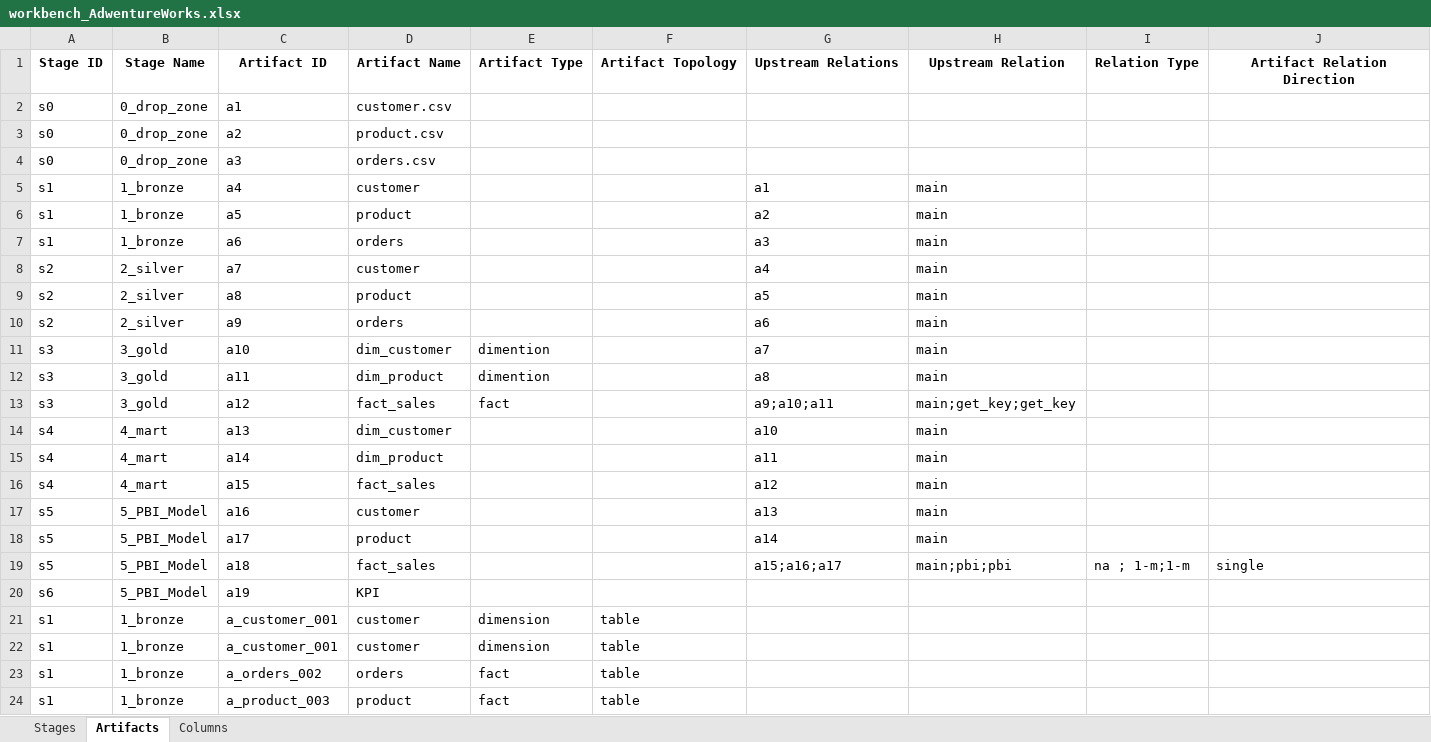
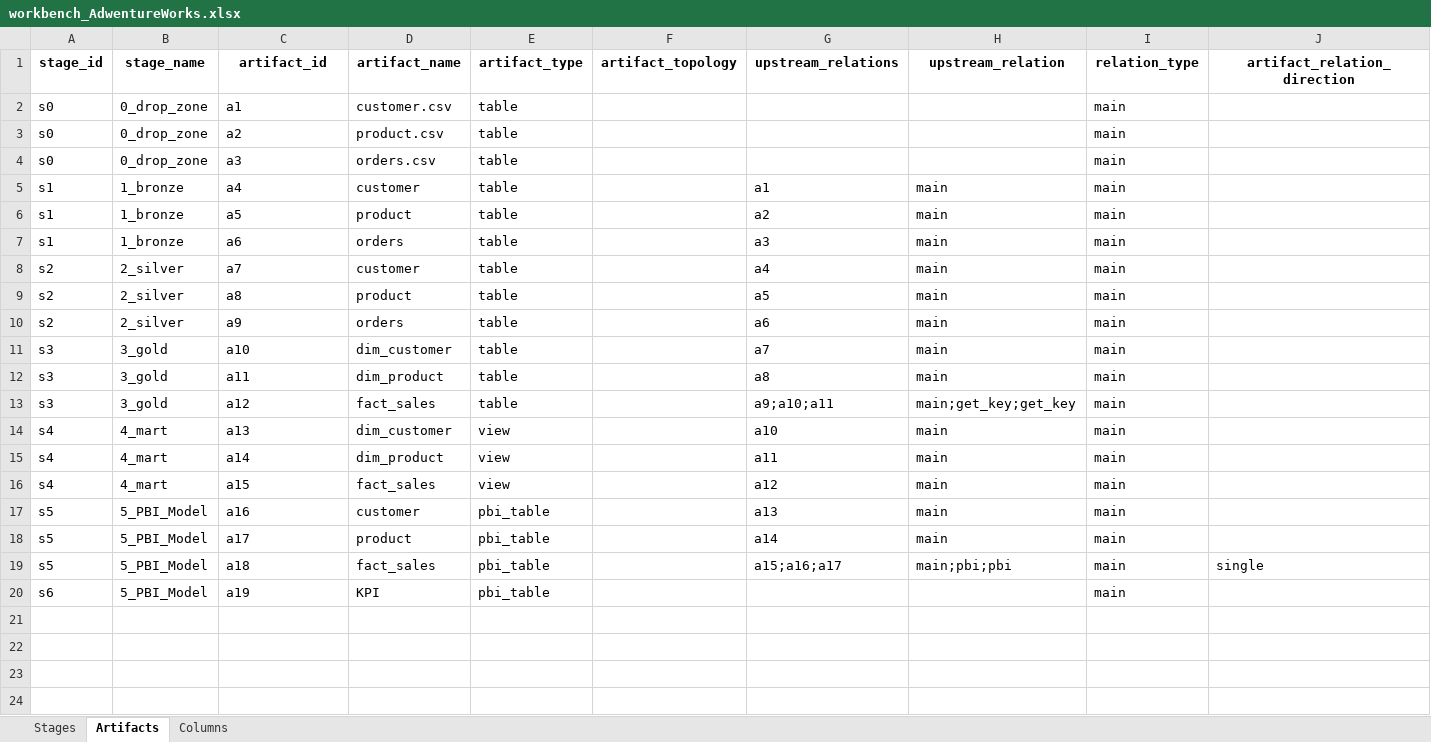
Before and after one commit to dwhbiAdmin/DWH_Creator, an Excel workbook: _DWH_Projects/Project_AdwentureWorks/2_workbench/workbench_AdwentureWorks.xlsx, sheet Artifacts, drawn as a sheet; only a part is shown; values as stored, in another font and other column widths than the file's, no borders; removed rows and columns are numbered as before the commit, all else as after; rows hold the shown columns only; the diff names each change by its address in the sheet, - before the commit and + after, or states it on an @@ line.

Commit message:
Complete workbench refill with AI and cascading - Session 2025-09-21
Major achievements:
- Fixed Order column duplication issue throughout codebase
- Completed full workbench refill workflow (CSV -> AI -> Cascading)
- Established protected column structure order
- Updated prototype to include stage_id in new column generation
- Achieved 94.7% artifact coverage (18/19 artifacts)
- Added 165 new columns with proper structure compliance
- Verified AI processing integration working correctly
- Updated workbooks with complete column data (228 total columns)

Technical changes:
- Fixed column_cascading.py to include stage_id in new_column creation
- Standardized Order/order references across codebase
- Enhanced source analysis and file integration capabilities
- Added comprehensive session documentation

Files updated:
- All source CSV files with analysis results
- Workbooks: workbench_AdwentureWorks.xlsx, cascading_config_AdwentureWorks.xlsx
- Core engine files: column_cascading.py, relation_processor.py, workbench_manager.py
- New utilities: source_analyzer.py, source_file_integrator.py
- Session summary and test files

Status: System ready for continued development with full data integrity

```diff
--- a/_DWH_Projects/Project_AdwentureWorks/2_workbench/workbench_AdwentureWorks.xlsx (sheet Artifacts)
+++ b/_DWH_Projects/Project_AdwentureWorks/2_workbench/workbench_AdwentureWorks.xlsx (sheet Artifacts)
-row 1: Stage ID | Stage Name | Artifact ID | Artifact Name | Artifact Type | Artifact Topology | Upstream Relations | Upstream Relation | Relation Type | Artifact Relation Direction
+row 1: stage_id | stage_name | artifact_id | artifact_name | artifact_type | artifact_topology | upstream_relations | upstream_relation | relation_type | artifact_relation_direction
-E2:E10: (empty)
+E2:E10: table
-I2:I18: (empty)
+I2:I18: main
-E11:E12: dimention
+E11:E12: table
-E13: fact
+E13: table
-E14:E16: (empty)
+E14:E16: view
-E17:E20: (empty)
+E17:E20: pbi_table
-I19: na ; 1-m;1-m
+I19: main
-I20: (empty)
+I20: main
-row 21: s1 | 1_bronze | a_customer_001 | customer | dimension | table
-row 22: s1 | 1_bronze | a_customer_001 | customer | dimension | table
-row 23: s1 | 1_bronze | a_orders_002 | orders | fact | table
-row 24: s1 | 1_bronze | a_product_003 | product | fact | table
```
Also changed, not shown: sheet Columns, sheet Stages, hidden cells, 22 other files.
